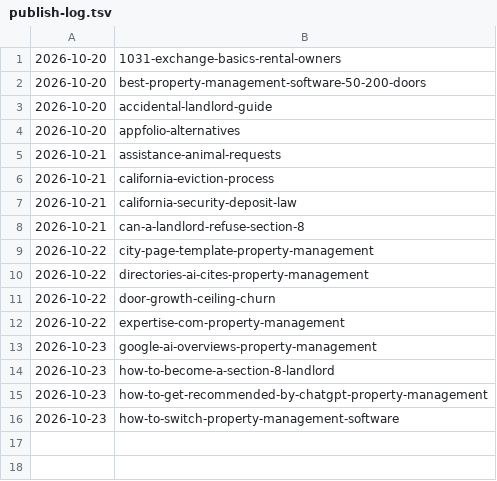
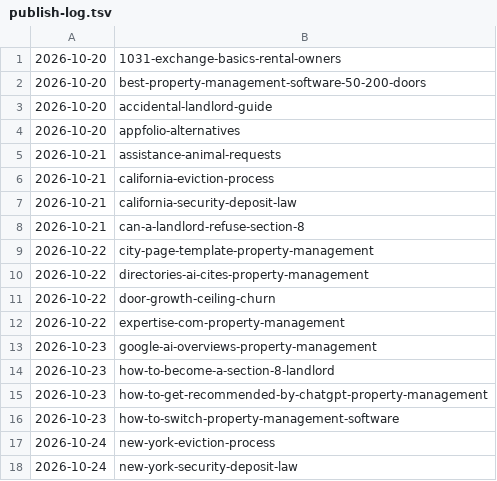
Before and after one commit to citata-ai/united, a TSV file: business/marketing/content-plan/publish-log.tsv, drawn as a sheet.

Commit message:
library: publish 2 (new-york-eviction-process,new-york-security-deposit-law)

```diff
--- a/business/marketing/content-plan/publish-log.tsv
+++ b/business/marketing/content-plan/publish-log.tsv
@@ -16 +16,3 @@
 2026-10-23	how-to-switch-property-management-software
+2026-10-24	new-york-eviction-process
+2026-10-24	new-york-security-deposit-law
```
Also changed, not shown: 2 other files.
